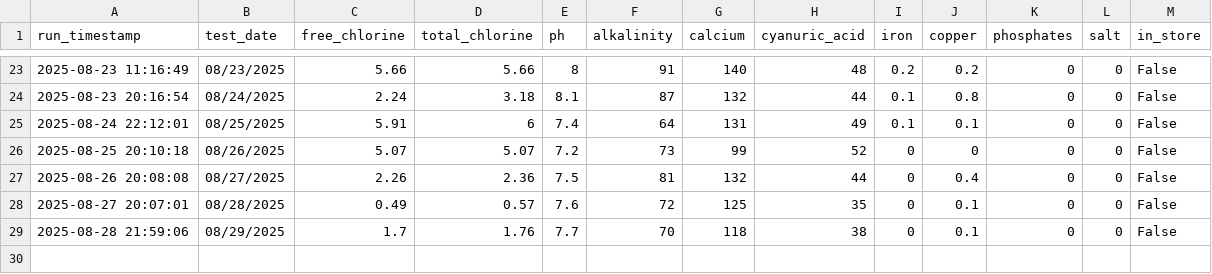
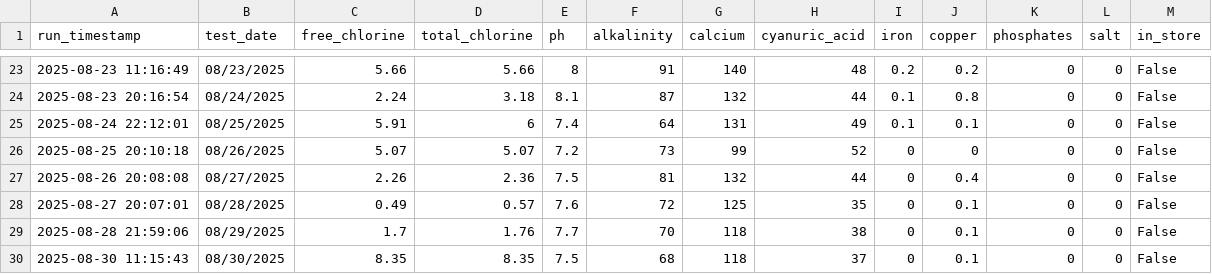
Before and after one commit to brianhartsell/oakspool, a CSV file: logs/leslies-log.csv, drawn as a sheet; only a part is shown, gaps mark what is left out; the diff names each change by its address in the sheet, - before the commit and + after, or states it on an @@ line.

```diff
--- a/logs/leslies-log.csv
+++ b/logs/leslies-log.csv
+row 30: 2025-08-30 11:15:43 | 08/30/2025 | 8.35 | 8.35 | 7.5 | 68 | 118 | 37 | 0 | 0.1 | 0 | 0 | False
```
Also changed, not shown: 12 other files.
